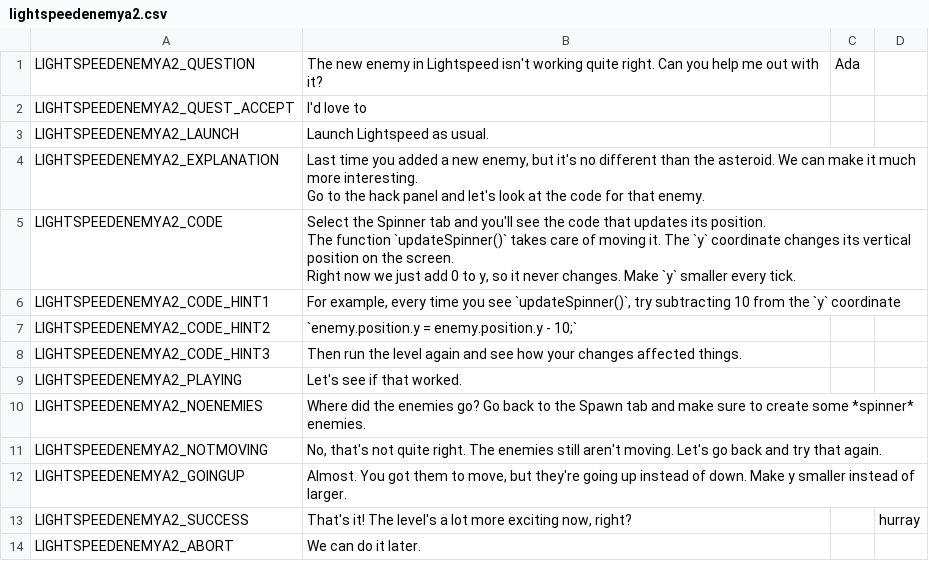
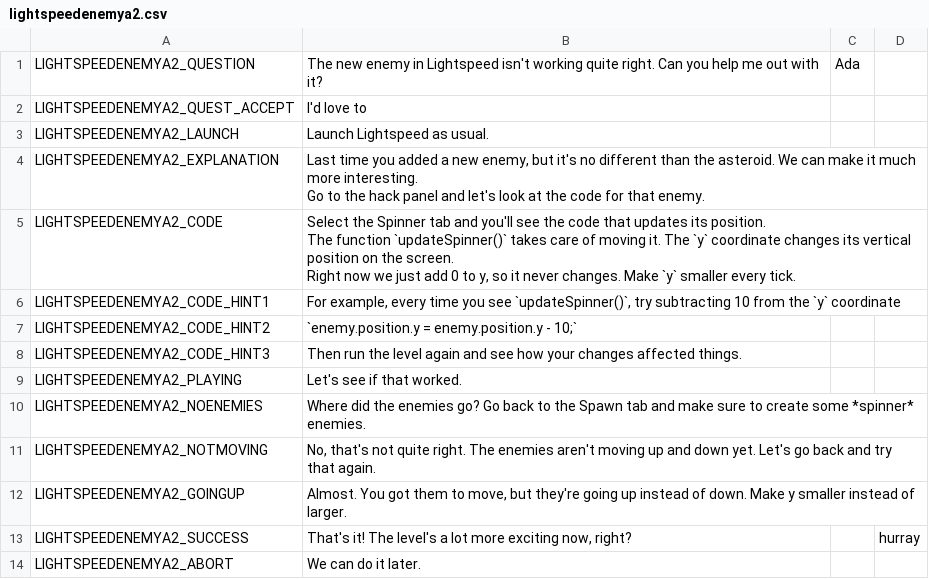
Before and after one commit to endlessm/clubhouse, a CSV file: data/quests_strings/lightspeedenemya2.csv, drawn as a sheet.

```diff
--- a/data/quests_strings/lightspeedenemya2.csv
+++ b/data/quests_strings/lightspeedenemya2.csv
@@ -16,3 +16,3 @@ LIGHTSPEEDENEMYA2_PLAYING,Let's see if that worked.,,,,
 LIGHTSPEEDENEMYA2_NOENEMIES,Where did the enemies go? Go back to the Spawn tab and make sure to create some *spinner* enemies.,,,,
-LIGHTSPEEDENEMYA2_NOTMOVING,"No, that's not quite right. The enemies still aren't moving. Let's go back and try that again.",,,,
+LIGHTSPEEDENEMYA2_NOTMOVING,"No, that's not quite right. The enemies aren't moving up and down yet. Let's go back and try that again.",,,,
 LIGHTSPEEDENEMYA2_GOINGUP,"Almost. You got them to move, but they're going up instead of down. Make y smaller instead of larger.",,,,
```
Also changed, not shown: data/quests_strings/chore.csv, data/quests_strings/investigation.csv, 4 other files.
